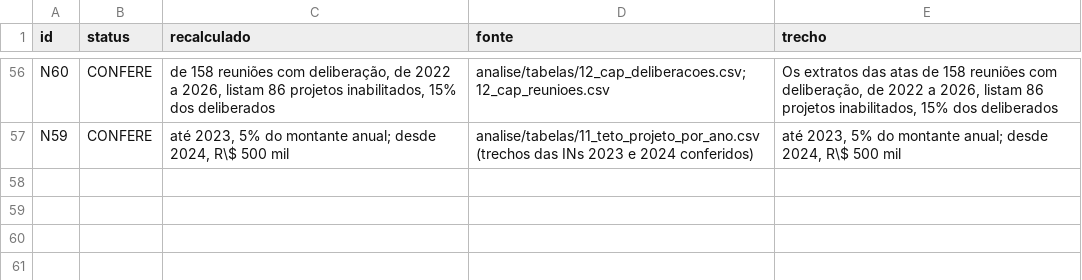
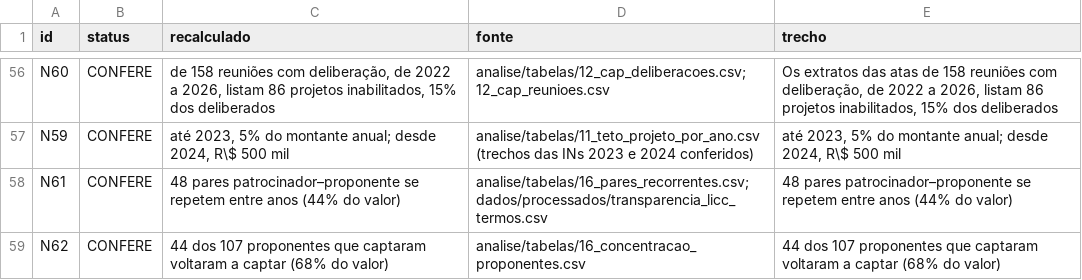
Before and after one commit to fcarva/aval-pol, a CSV file: artigo/auditoria/checagem_dados.csv, drawn as a sheet; only a part is shown, gaps mark what is left out.

```diff
--- a/artigo/auditoria/checagem_dados.csv
+++ b/artigo/auditoria/checagem_dados.csv
@@ -57 +57,3 @@ N60,CONFERE,"de 158 reuniões com deliberação, de 2022 a 2026, listam 86 proje
 N59,CONFERE,"até 2023, 5% do montante anual; desde 2024, R\$ 500 mil",analise/tabelas/11_teto_projeto_por_ano.csv (trechos das INs 2023 e 2024 conferidos),"até 2023, 5% do montante anual; desde 2024, R\$ 500 mil"
+N61,CONFERE,48 pares patrocinador–proponente se repetem entre anos (44% do valor),analise/tabelas/16_pares_recorrentes.csv; dados/processados/transparencia_licc_termos.csv,48 pares patrocinador–proponente se repetem entre anos (44% do valor)
+N62,CONFERE,44 dos 107 proponentes que captaram voltaram a captar (68% do valor),analise/tabelas/16_concentracao_proponentes.csv,44 dos 107 proponentes que captaram voltaram a captar (68% do valor)
```
Also changed, not shown: artigo/auditoria/checagem_referencias.csv, 3 other files.
